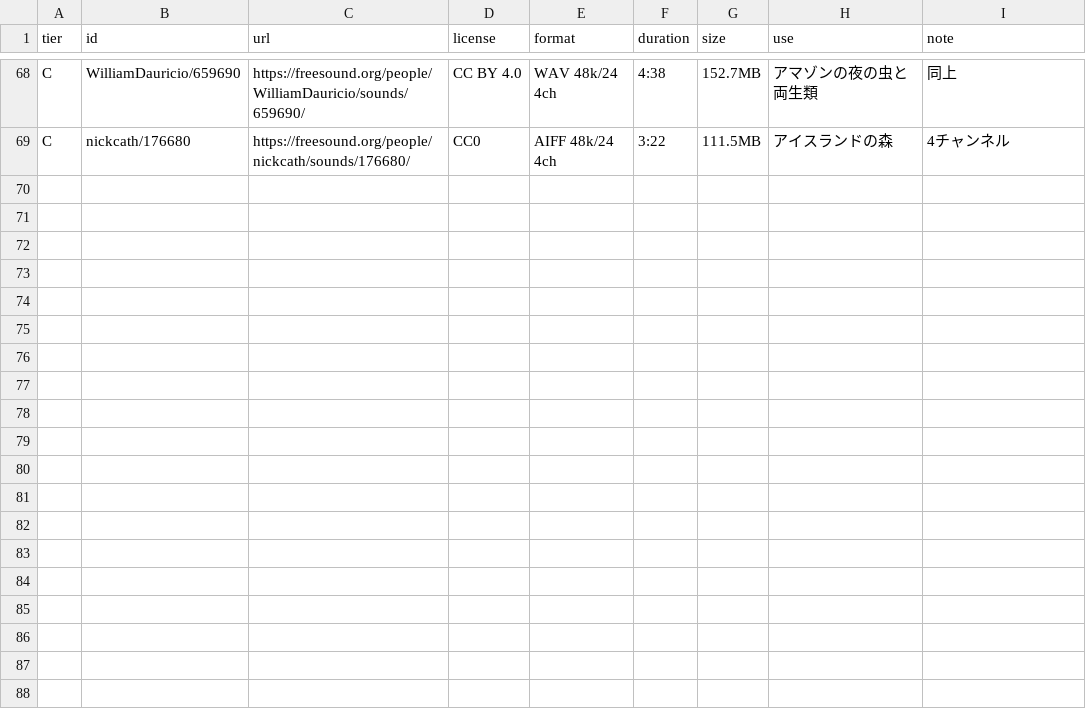
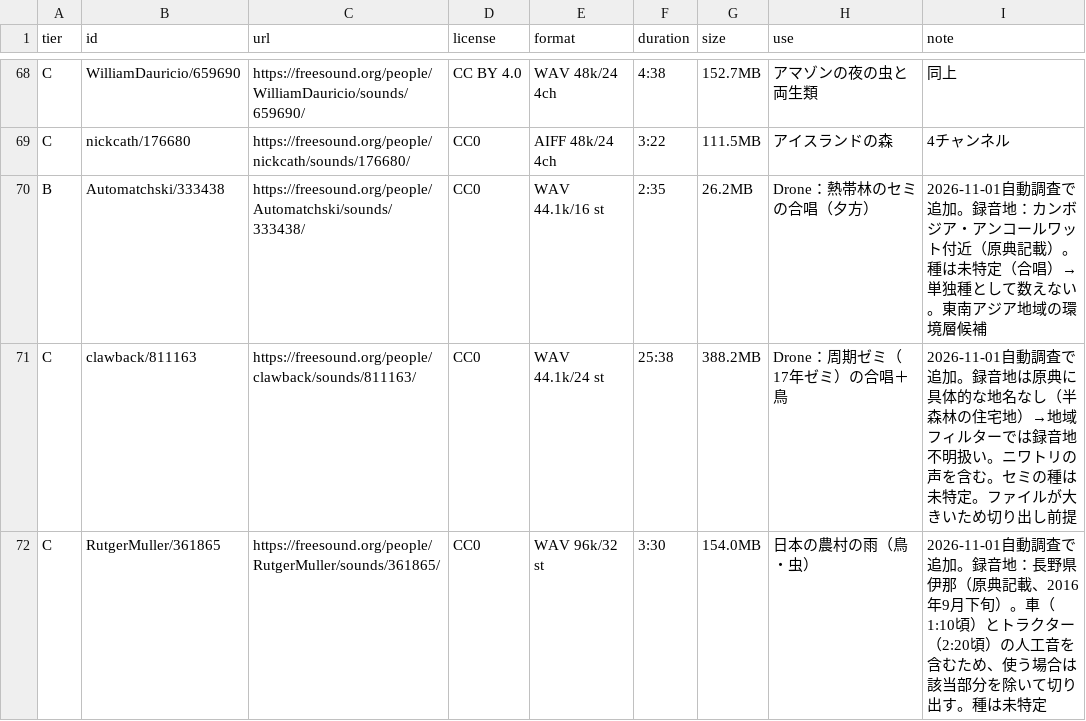
Before and after one commit to sawwaudio/audio-ecosystem, a CSV file: docs/additional_candidates_v0_25R2.csv, drawn as a sheet; only a part is shown, gaps mark what is left out.

```diff
--- a/docs/additional_candidates_v0_25R2.csv
+++ b/docs/additional_candidates_v0_25R2.csv
@@ -69 +69,4 @@ C,WilliamDauricio/659690,https://freesound.org/people/WilliamDauricio/sounds/659
 C,nickcath/176680,https://freesound.org/people/nickcath/sounds/176680/,CC0,AIFF 48k/24 4ch,3:22,111.5MB,アイスランドの森,4チャンネル
+B,Automatchski/333438,https://freesound.org/people/Automatchski/sounds/333438/,CC0,WAV 44.1k/16 st,2:35,26.2MB,Drone：熱帯林のセミの合唱（夕方）,2026-11-01自動調査で追加。録音地：カンボジア・アンコールワット付近（原典記載）。種は未特定（合唱）→単独種として数えない。東南アジア地域の環境層候補
+C,clawback/811163,https://freesound.org/people/clawback/sounds/811163/,CC0,WAV 44.1k/24 st,25:38,388.2MB,Drone：周期ゼミ（17年ゼミ）の合唱＋鳥,2026-11-01自動調査で追加。録音地は原典に具体的な地名なし（半森林の住宅地）→地域フィルターでは録音地不明扱い。ニワトリの声を含む。セミの種は未特定。ファイルが大きいため切り出し前提
+C,RutgerMuller/361865,https://freesound.org/people/RutgerMuller/sounds/361865/,CC0,WAV 96k/32 st,3:30,154.0MB,日本の農村の雨（鳥・虫）,2026-11-01自動調査で追加。録音地：長野県伊那（原典記載、2016年9月下旬）。車（1:10頃）とトラクター（2:20頃）の人工音を含むため、使う場合は該当部分を除いて切り出す。種は未特定
```
Also changed, not shown: 4 other files.
